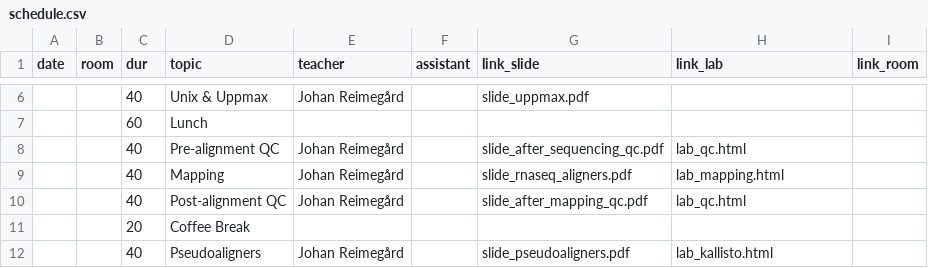
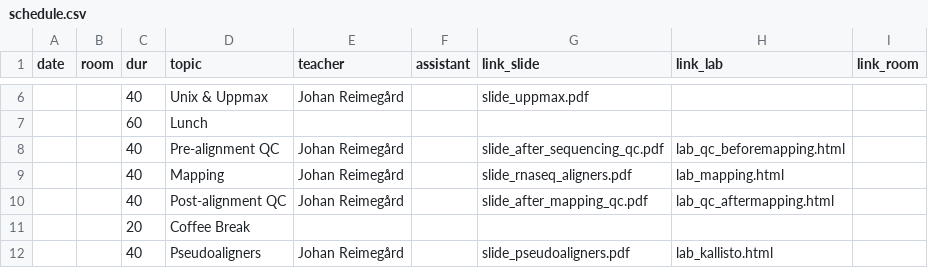
Before and after one commit to NBISweden/workshop-RNAseq, a CSV file: schedule.csv, drawn as a sheet; only a part is shown, gaps mark what is left out.

```diff
--- a/schedule.csv
+++ b/schedule.csv
@@ -7,5 +7,5 @@ date;room;dur;topic;teacher;assistant;link_slide;link_lab;link_room
 ;;60;Lunch;;;;;
-;;40;Pre-alignment QC;Johan Reimegård;;slide_after_sequencing_qc.pdf;lab_qc.html;
+;;40;Pre-alignment QC;Johan Reimegård;;slide_after_sequencing_qc.pdf;lab_qc_beforemapping.html;
 ;;40;Mapping;Johan Reimegård;;slide_rnaseq_aligners.pdf;lab_mapping.html;
-;;40;Post-alignment QC;Johan Reimegård;;slide_after_mapping_qc.pdf;lab_qc.html;
+;;40;Post-alignment QC;Johan Reimegård;;slide_after_mapping_qc.pdf;lab_qc_aftermapping.html;
 ;;20;Coffee Break;;;;;
```
Also changed, not shown: 21 other files.
